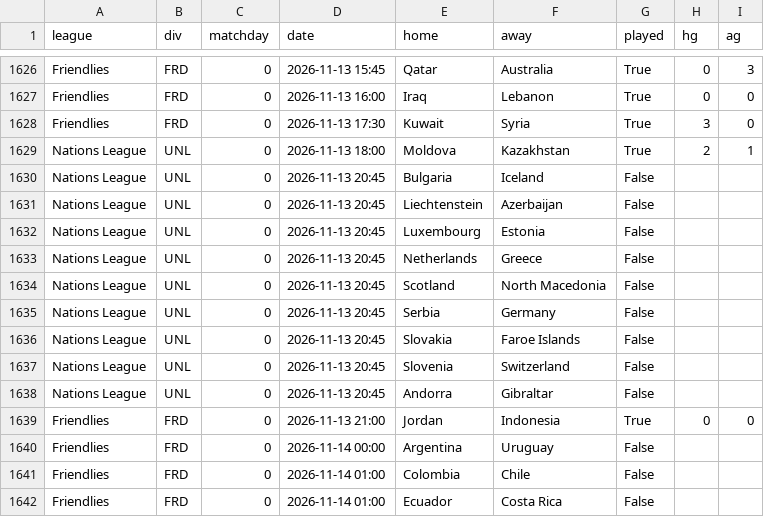
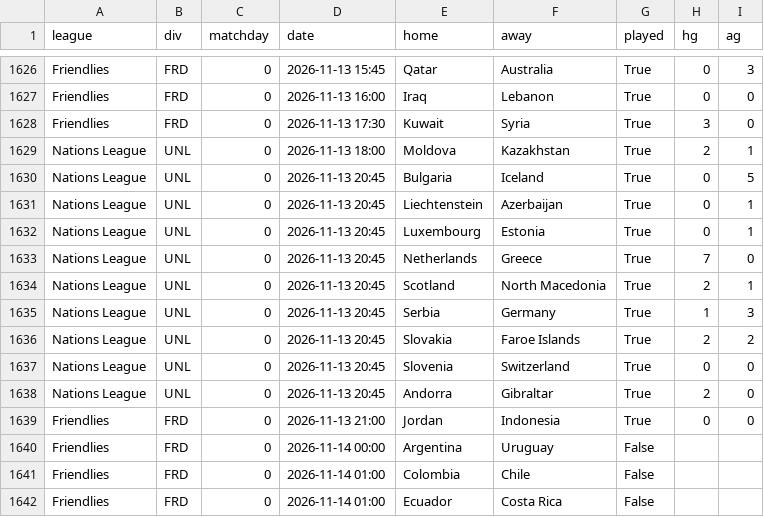
Before and after one commit to marianovigna95/predictor, a CSV file: data/fixtures_intl.csv, drawn as a sheet; only a part is shown, gaps mark what is left out.

```diff
--- a/data/fixtures_intl.csv
+++ b/data/fixtures_intl.csv
@@ -1629,11 +1629,11 @@ Friendlies,FRD,0,2026-11-13 17:30,Kuwait,Syria,True,3,0
 Nations League,UNL,0,2026-11-13 18:00,Moldova,Kazakhstan,True,2,1
-Nations League,UNL,0,2026-11-13 20:45,Bulgaria,Iceland,False,,
-Nations League,UNL,0,2026-11-13 20:45,Liechtenstein,Azerbaijan,False,,
-Nations League,UNL,0,2026-11-13 20:45,Luxembourg,Estonia,False,,
-Nations League,UNL,0,2026-11-13 20:45,Netherlands,Greece,False,,
-Nations League,UNL,0,2026-11-13 20:45,Scotland,North Macedonia,False,,
-Nations League,UNL,0,2026-11-13 20:45,Serbia,Germany,False,,
-Nations League,UNL,0,2026-11-13 20:45,Slovakia,Faroe Islands,False,,
-Nations League,UNL,0,2026-11-13 20:45,Slovenia,Switzerland,False,,
-Nations League,UNL,0,2026-11-13 20:45,Andorra,Gibraltar,False,,
+Nations League,UNL,0,2026-11-13 20:45,Bulgaria,Iceland,True,0,5
+Nations League,UNL,0,2026-11-13 20:45,Liechtenstein,Azerbaijan,True,0,1
+Nations League,UNL,0,2026-11-13 20:45,Luxembourg,Estonia,True,0,1
+Nations League,UNL,0,2026-11-13 20:45,Netherlands,Greece,True,7,0
+Nations League,UNL,0,2026-11-13 20:45,Scotland,North Macedonia,True,2,1
+Nations League,UNL,0,2026-11-13 20:45,Serbia,Germany,True,1,3
+Nations League,UNL,0,2026-11-13 20:45,Slovakia,Faroe Islands,True,2,2
+Nations League,UNL,0,2026-11-13 20:45,Slovenia,Switzerland,True,0,0
+Nations League,UNL,0,2026-11-13 20:45,Andorra,Gibraltar,True,2,0
 Friendlies,FRD,0,2026-11-13 21:00,Jordan,Indonesia,True,0,0
```
Also changed, not shown: data/espn_check.csv, data/giocata_multi.csv, 47 other files.
